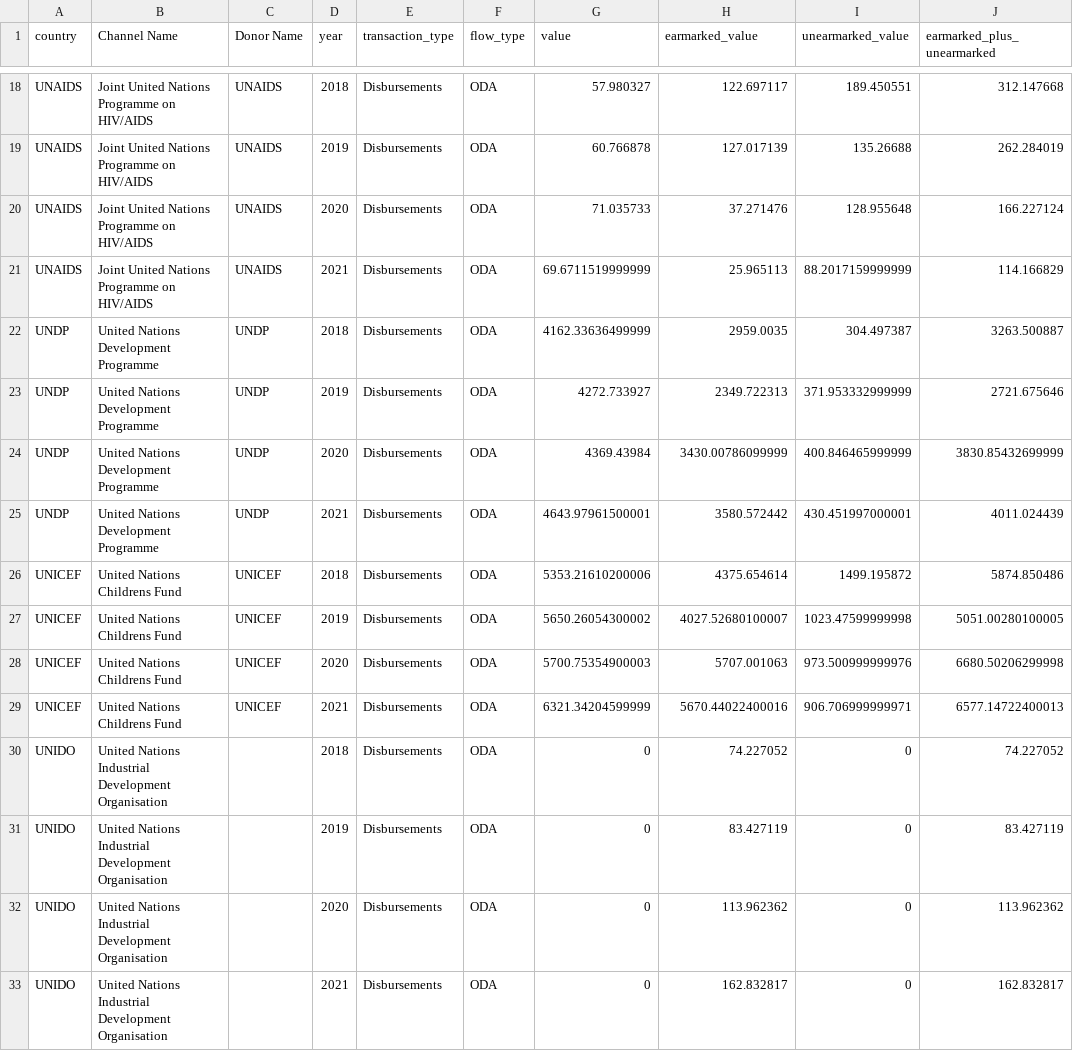
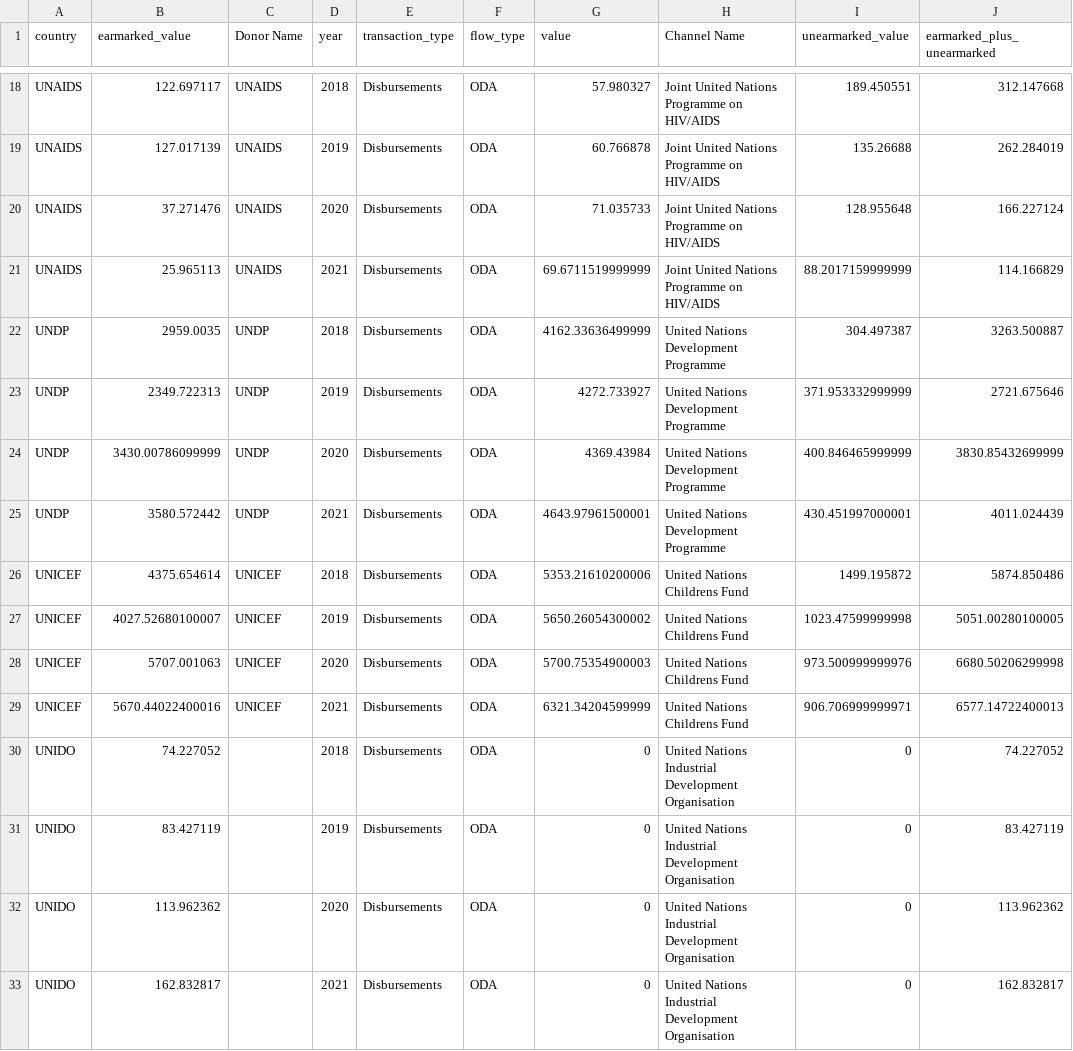
Before and after one commit to akmiller01/aid-tracker-interactive, a CSV file: crs_comparison.csv, drawn as a sheet; only a part is shown, gaps mark what is left out; the diff covers the shown part only; the diff names each change by its address in the sheet, - before the commit and + after, or states it on an @@ line.

```diff
--- a/crs_comparison.csv
+++ b/crs_comparison.csv
-B1: Channel Name
+B1: earmarked_value
-H1: earmarked_value
+H1: Channel Name
-B18 (earmarked_value): Joint United Nations Programme on HIV/AIDS
+B18 (earmarked_value): 122.697117
-H18 (Channel Name): 122.697117
+H18 (Channel Name): Joint United Nations Programme on HIV/AIDS
-B19 (earmarked_value): Joint United Nations Programme on HIV/AIDS
+B19 (earmarked_value): 127.017139
-H19 (Channel Name): 127.017139
+H19 (Channel Name): Joint United Nations Programme on HIV/AIDS
-B20 (earmarked_value): Joint United Nations Programme on HIV/AIDS
+B20 (earmarked_value): 37.271476
-H20 (Channel Name): 37.271476
+H20 (Channel Name): Joint United Nations Programme on HIV/AIDS
-B21 (earmarked_value): Joint United Nations Programme on HIV/AIDS
+B21 (earmarked_value): 25.965113
-H21 (Channel Name): 25.965113
+H21 (Channel Name): Joint United Nations Programme on HIV/AIDS
-B22 (earmarked_value): United Nations Development Programme
+B22 (earmarked_value): 2959.0035
-H22 (Channel Name): 2959.0035
+H22 (Channel Name): United Nations Development Programme
-B23 (earmarked_value): United Nations Development Programme
+B23 (earmarked_value): 2349.722313
-H23 (Channel Name): 2349.722313
+H23 (Channel Name): United Nations Development Programme
-B24 (earmarked_value): United Nations Development Programme
+B24 (earmarked_value): 3430.00786099999
-H24 (Channel Name): 3430.00786099999
+H24 (Channel Name): United Nations Development Programme
-B25 (earmarked_value): United Nations Development Programme
+B25 (earmarked_value): 3580.572442
-H25 (Channel Name): 3580.572442
+H25 (Channel Name): United Nations Development Programme
-B26 (earmarked_value): United Nations Childrens Fund
+B26 (earmarked_value): 4375.654614
-H26 (Channel Name): 4375.654614
+H26 (Channel Name): United Nations Childrens Fund
-B27 (earmarked_value): United Nations Childrens Fund
+B27 (earmarked_value): 4027.52680100007
-H27 (Channel Name): 4027.52680100007
+H27 (Channel Name): United Nations Childrens Fund
-B28 (earmarked_value): United Nations Childrens Fund
+B28 (earmarked_value): 5707.001063
-H28 (Channel Name): 5707.001063
+H28 (Channel Name): United Nations Childrens Fund
-B29 (earmarked_value): United Nations Childrens Fund
+B29 (earmarked_value): 5670.44022400016
-H29 (Channel Name): 5670.44022400016
+H29 (Channel Name): United Nations Childrens Fund
-B30 (earmarked_value): United Nations Industrial Development Organisation
+B30 (earmarked_value): 74.227052
-H30 (Channel Name): 74.227052
+H30 (Channel Name): United Nations Industrial Development Organisation
-B31 (earmarked_value): United Nations Industrial Development Organisation
+B31 (earmarked_value): 83.427119
-H31 (Channel Name): 83.427119
+H31 (Channel Name): United Nations Industrial Development Organisation
-B32 (earmarked_value): United Nations Industrial Development Organisation
+B32 (earmarked_value): 113.962362
-H32 (Channel Name): 113.962362
+H32 (Channel Name): United Nations Industrial Development Organisation
-B33 (earmarked_value): United Nations Industrial Development Organisation
+B33 (earmarked_value): 162.832817
-H33 (Channel Name): 162.832817
+H33 (Channel Name): United Nations Industrial Development Organisation
```
Also changed, not shown: 4 removed rows and 60 edited cells elsewhere in this file, 1 other file.
